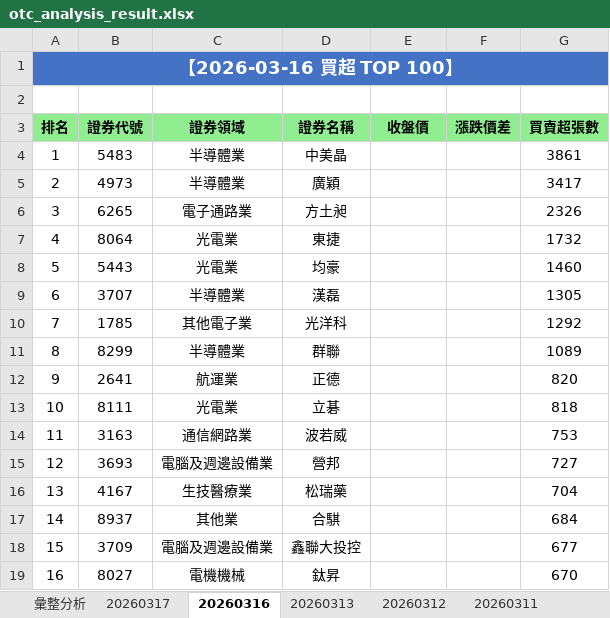
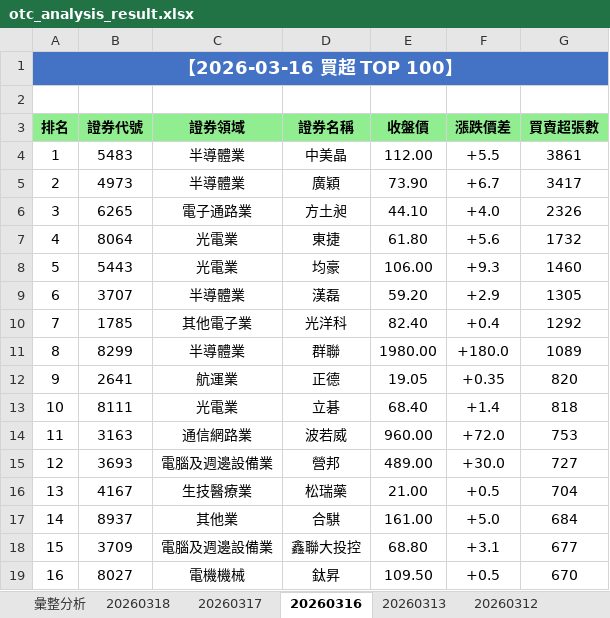
Before and after one commit to ccupcpop/GetDailyStock, an Excel workbook: StockInfo/otc_analysis_result.xlsx, sheet 20260316, drawn as a sheet; only a part is shown; values as stored, in another font and other column widths than the file's, no borders; the diff covers the shown part only; the diff names each change by its address in the sheet, - before the commit and + after, or states it on an @@ line.

```diff
--- a/StockInfo/otc_analysis_result.xlsx (sheet 20260316)
+++ b/StockInfo/otc_analysis_result.xlsx (sheet 20260316)
-sheet tab: 20260311
+sheet tab: 20260318
-E4 (收盤價): (empty)
+E4 (收盤價): 112.00
-F4 (漲跌價差): (empty)
+F4 (漲跌價差): +5.5
-E5 (收盤價): (empty)
+E5 (收盤價): 73.90
-F5 (漲跌價差): (empty)
+F5 (漲跌價差): +6.7
-E6 (收盤價): (empty)
+E6 (收盤價): 44.10
-F6 (漲跌價差): (empty)
+F6 (漲跌價差): +4.0
-E7 (收盤價): (empty)
+E7 (收盤價): 61.80
-F7 (漲跌價差): (empty)
+F7 (漲跌價差): +5.6
-E8 (收盤價): (empty)
+E8 (收盤價): 106.00
-F8 (漲跌價差): (empty)
+F8 (漲跌價差): +9.3
-E9 (收盤價): (empty)
+E9 (收盤價): 59.20
-F9 (漲跌價差): (empty)
+F9 (漲跌價差): +2.9
-E10 (收盤價): (empty)
+E10 (收盤價): 82.40
-F10 (漲跌價差): (empty)
+F10 (漲跌價差): +0.4
-E11 (收盤價): (empty)
+E11 (收盤價): 1980.00
-F11 (漲跌價差): (empty)
+F11 (漲跌價差): +180.0
-E12 (收盤價): (empty)
+E12 (收盤價): 19.05
-F12 (漲跌價差): (empty)
+F12 (漲跌價差): +0.35
-E13 (收盤價): (empty)
+E13 (收盤價): 68.40
-F13 (漲跌價差): (empty)
+F13 (漲跌價差): +1.4
-E14 (收盤價): (empty)
+E14 (收盤價): 960.00
-F14 (漲跌價差): (empty)
+F14 (漲跌價差): +72.0
-E15 (收盤價): (empty)
+E15 (收盤價): 489.00
-F15 (漲跌價差): (empty)
+F15 (漲跌價差): +30.0
-E16 (收盤價): (empty)
+E16 (收盤價): 21.00
-F16 (漲跌價差): (empty)
+F16 (漲跌價差): +0.5
-E17 (收盤價): (empty)
+E17 (收盤價): 161.00
-F17 (漲跌價差): (empty)
+F17 (漲跌價差): +5.0
-E18 (收盤價): (empty)
+E18 (收盤價): 68.80
-F18 (漲跌價差): (empty)
+F18 (漲跌價差): +3.1
-E19 (收盤價): (empty)
+E19 (收盤價): 109.50
-F19 (漲跌價差): (empty)
+F19 (漲跌價差): +0.5
```
Also changed, not shown: 268 edited cells elsewhere in this sheet, sheet 彙整分析, sheet 20260317, StockInfo/tse_analysis_result.xlsx, 14 other files.
